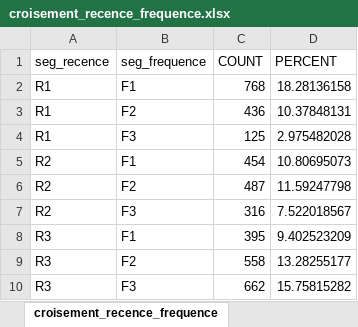
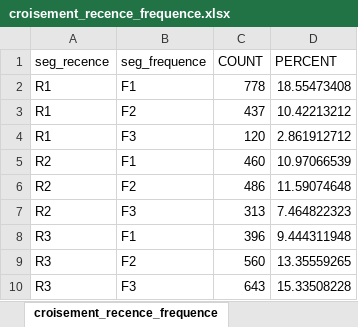
Before and after one commit to linabnz/Segmentation_RFM, an Excel workbook: resultat/croisement_recence_frequence.xlsx, sheet croisement_recence_frequence, drawn as a sheet; values as stored, in another font and other column widths than the file's, no borders; the diff names each change by its address in the sheet, - before the commit and + after, or states it on an @@ line.

```diff
--- a/resultat/croisement_recence_frequence.xlsx (sheet croisement_recence_frequence)
+++ b/resultat/croisement_recence_frequence.xlsx (sheet croisement_recence_frequence)
-C2 (COUNT): 768
+C2 (COUNT): 778
-D2 (PERCENT): 18.28136158
+D2 (PERCENT): 18.55473408
-C3 (COUNT): 436
+C3 (COUNT): 437
-D3 (PERCENT): 10.37848131
+D3 (PERCENT): 10.42213212
-C4 (COUNT): 125
+C4 (COUNT): 120
-D4 (PERCENT): 2.975482028
+D4 (PERCENT): 2.861912712
-C5 (COUNT): 454
+C5 (COUNT): 460
-D5 (PERCENT): 10.80695073
+D5 (PERCENT): 10.97066539
-C6 (COUNT): 487
+C6 (COUNT): 486
-D6 (PERCENT): 11.59247798
+D6 (PERCENT): 11.59074648
-C7 (COUNT): 316
+C7 (COUNT): 313
-D7 (PERCENT): 7.522018567
+D7 (PERCENT): 7.464822323
-C8 (COUNT): 395
+C8 (COUNT): 396
-D8 (PERCENT): 9.402523209
+D8 (PERCENT): 9.444311948
-C9 (COUNT): 558
+C9 (COUNT): 560
-D9 (PERCENT): 13.28255177
+D9 (PERCENT): 13.35559265
-C10 (COUNT): 662
+C10 (COUNT): 643
-D10 (PERCENT): 15.75815282
+D10 (PERCENT): 15.33508228
```
Also changed, not shown: resultat/Distribution_RFM.xlsx, resultat/croisement_RF_montant.xlsx, 23 other files.
